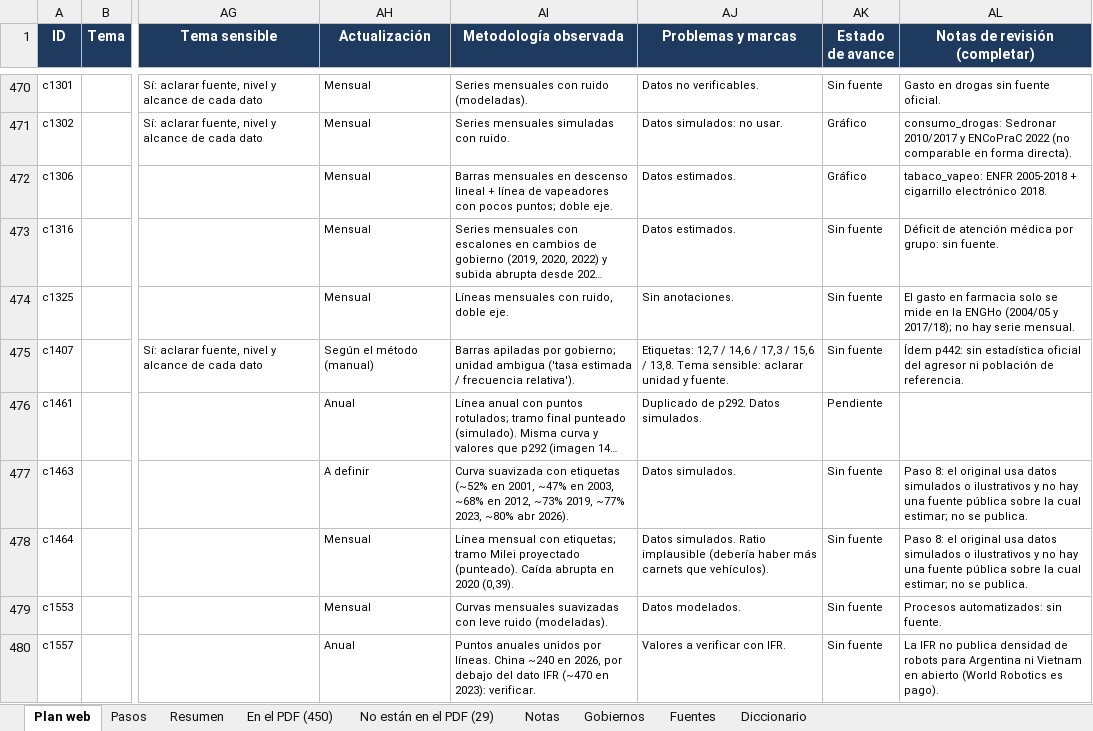
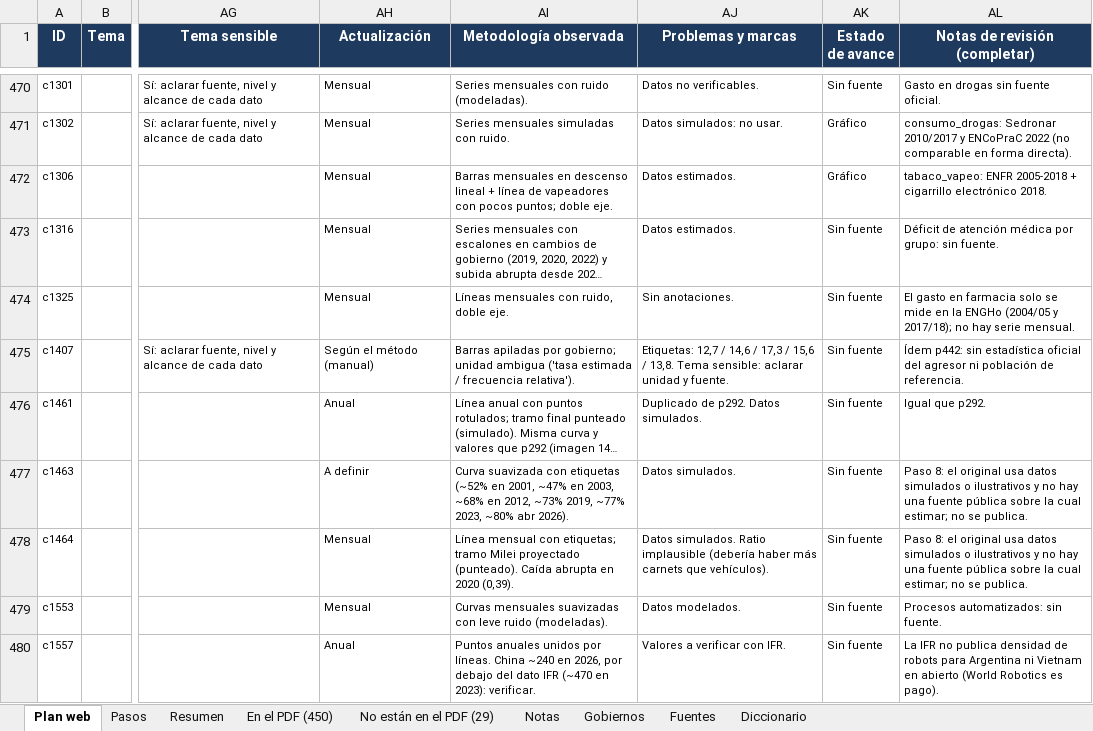
Before and after one commit to francomartinlopez/radiografiadeargentina, an Excel workbook: docs/Inventario_graficos_Radiografia.xlsx, sheet Plan web, drawn as a sheet; only a part is shown, gaps mark what is left out; long unchanged cells end in …; values as stored, in another font and other column widths than the file's, no borders; charts and pictures not drawn; the diff covers the shown part only; the diff names each change by its address in the sheet, - before the commit and + after, or states it on an @@ line.

```diff
--- a/docs/Inventario_graficos_Radiografia.xlsx (sheet Plan web)
+++ b/docs/Inventario_graficos_Radiografia.xlsx (sheet Plan web)
-AK476 (Estado de avance): Pendiente
+AK476 (Estado de avance): Sin fuente
-AL476 (Notas de revisión (completar)): (empty)
+AL476 (Notas de revisión (completar)): Igual que p292.
```
Also changed, not shown: 20 edited cells elsewhere in this sheet, sheet Resumen, 9 other files.
